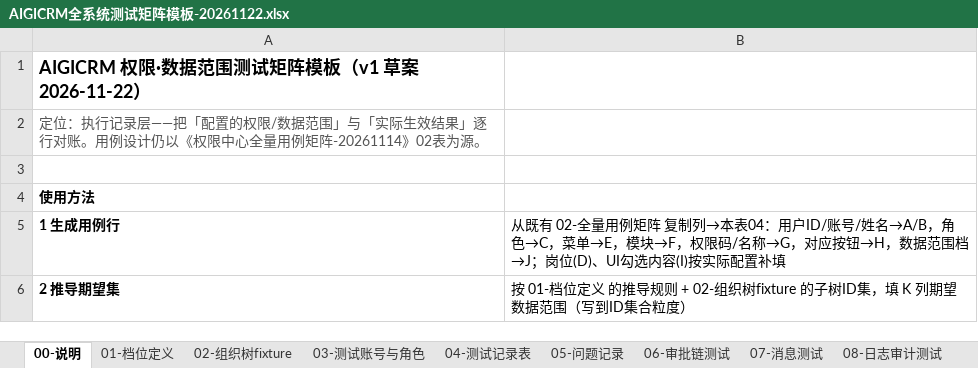
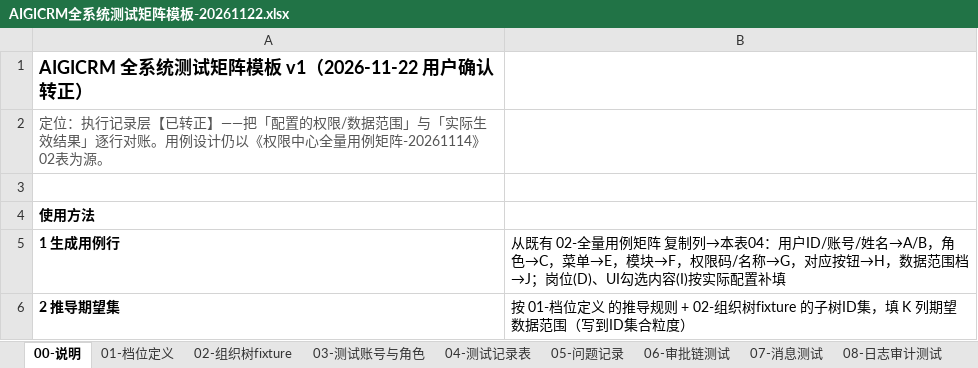
Before and after one commit to Eastdongjun/AigiCRM, an Excel workbook: 02-迭代源代码/AIGICRM全系统测试矩阵模板-20261122.xlsx, sheet 00-说明, drawn as a sheet; only a part is shown; values as stored, in another font and other column widths than the file's, no borders; the diff names each change by its address in the sheet, - before the commit and + after, or states it on an @@ line.

```diff
--- a/02-迭代源代码/AIGICRM全系统测试矩阵模板-20261122.xlsx (sheet 00-说明)
+++ b/02-迭代源代码/AIGICRM全系统测试矩阵模板-20261122.xlsx (sheet 00-说明)
-A1: AIGICRM 权限·数据范围测试矩阵模板（v1 草案 2026-11-22）
+A1: AIGICRM 全系统测试矩阵模板 v1（2026-11-22 用户确认转正）
-A2: …行记录层——把「配…
+A2: …行记录层【已转正】——把「配…
```
Also changed, not shown: 2 other files.
